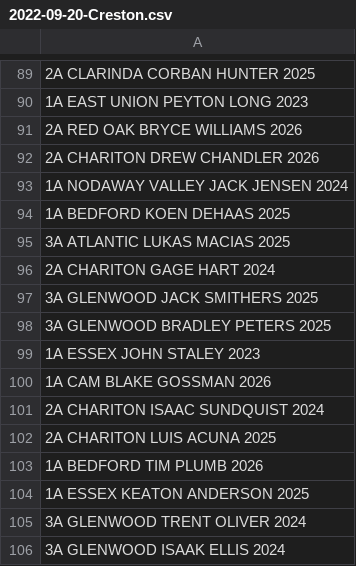
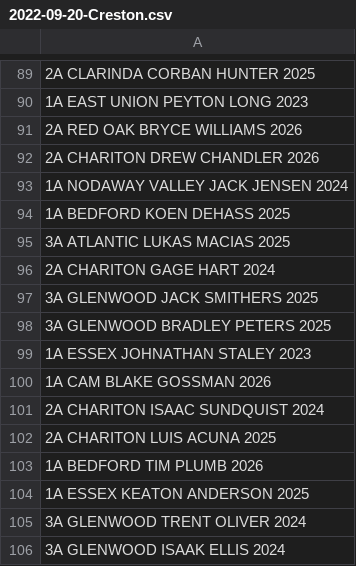
Before and after one commit to STEMfromMills/IA-XC-Results, a CSV file: csv input/2022-09-20-Creston.csv, drawn as a sheet; only a part is shown, gaps mark what is left out.

```diff
--- a/csv input/2022-09-20-Creston.csv
+++ b/csv input/2022-09-20-Creston.csv
@@ -93,3 +93,3 @@
 1A NODAWAY VALLEY JACK JENSEN 2024
-1A BEDFORD KOEN DEHAAS 2025
+1A BEDFORD KOEN DEHASS 2025
 3A ATLANTIC LUKAS MACIAS 2025
@@ -98,3 +98,3 @@
 3A GLENWOOD BRADLEY PETERS 2025
-1A ESSEX JOHN STALEY 2023
+1A ESSEX JOHNATHAN STALEY 2023
 1A CAM BLAKE GOSSMAN 2026
```
Also changed, not shown: csv input/2022-08-25-Collins Maxwell.csv, csv input/2022-09-08-Audubon.csv, 26 other files.
